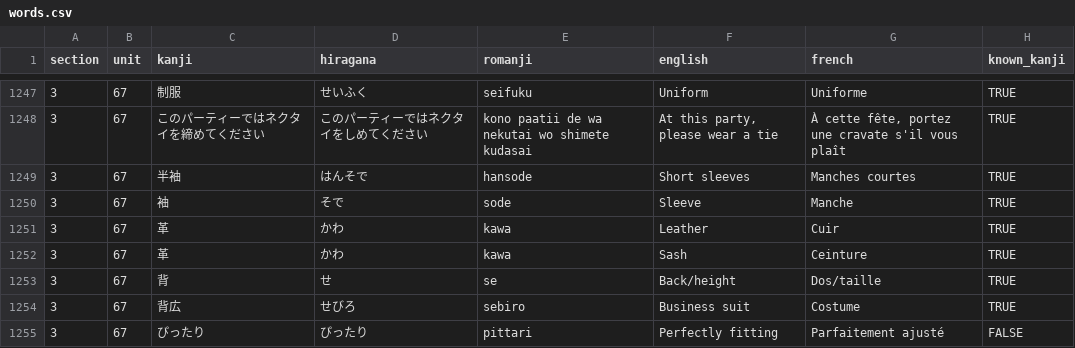
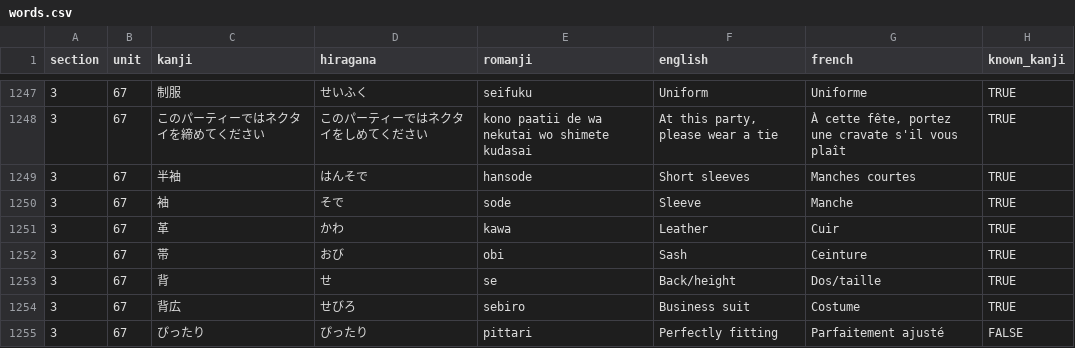
Before and after one commit to f-nicolai/japanese_leanring, a CSV file: data/words.csv, drawn as a sheet; only a part is shown, gaps mark what is left out.

Commit message:
Fixed 帯

```diff
--- a/data/words.csv
+++ b/data/words.csv
@@ -1251,3 +1251,3 @@
 3;67;革;かわ;kawa;Leather;Cuir;TRUE
-3;67;革;かわ;kawa;Sash;Ceinture;TRUE
+3;67;帯;おび;obi;Sash;Ceinture;TRUE
 3;67;背;せ;se;Back/height;Dos/taille;TRUE
```
